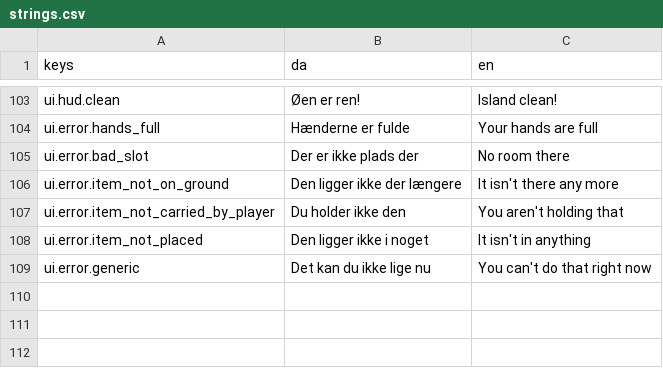
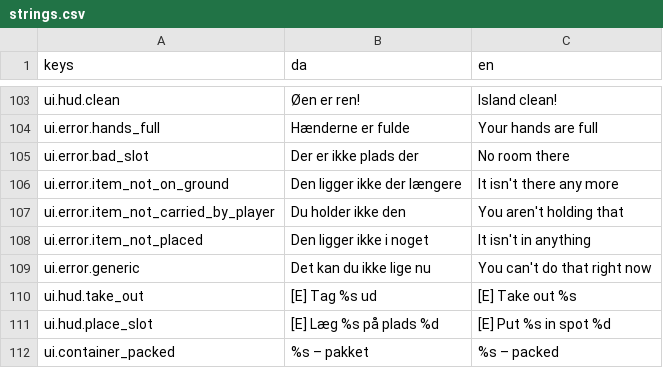
Before and after one commit to Springform/kanoolpik, a CSV file: assets/i18n/strings.csv, drawn as a sheet; only a part is shown, gaps mark what is left out; the diff names each change by its address in the sheet, - before the commit and + after, or states it on an @@ line.

Commit message:
feat(containers): aimable slots — place in a chosen slot, take items back out (WP-1.3)

```diff
--- a/assets/i18n/strings.csv
+++ b/assets/i18n/strings.csv
+row 110: ui.hud.take_out | [E] Tag %s ud | [E] Take out %s
+row 111: ui.hud.place_slot | [E] Læg %s på plads %d | [E] Put %s in spot %d
+row 112: ui.container_packed | %s – pakket | %s – packed
```
Also changed, not shown: 13 other files.
